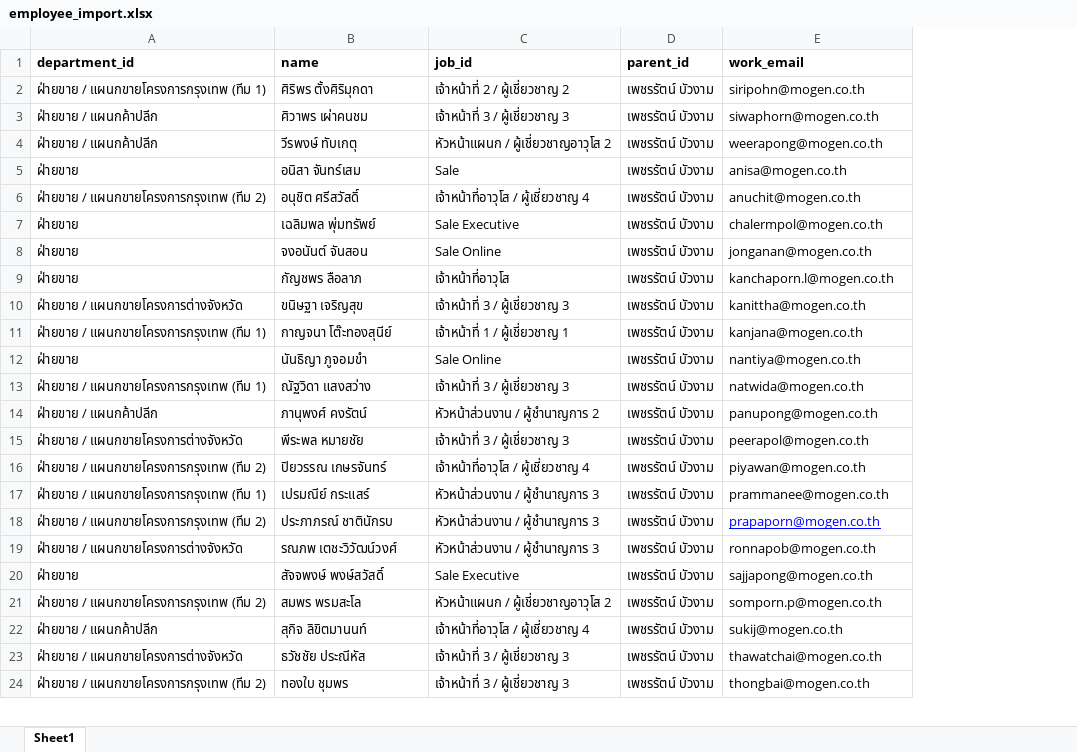
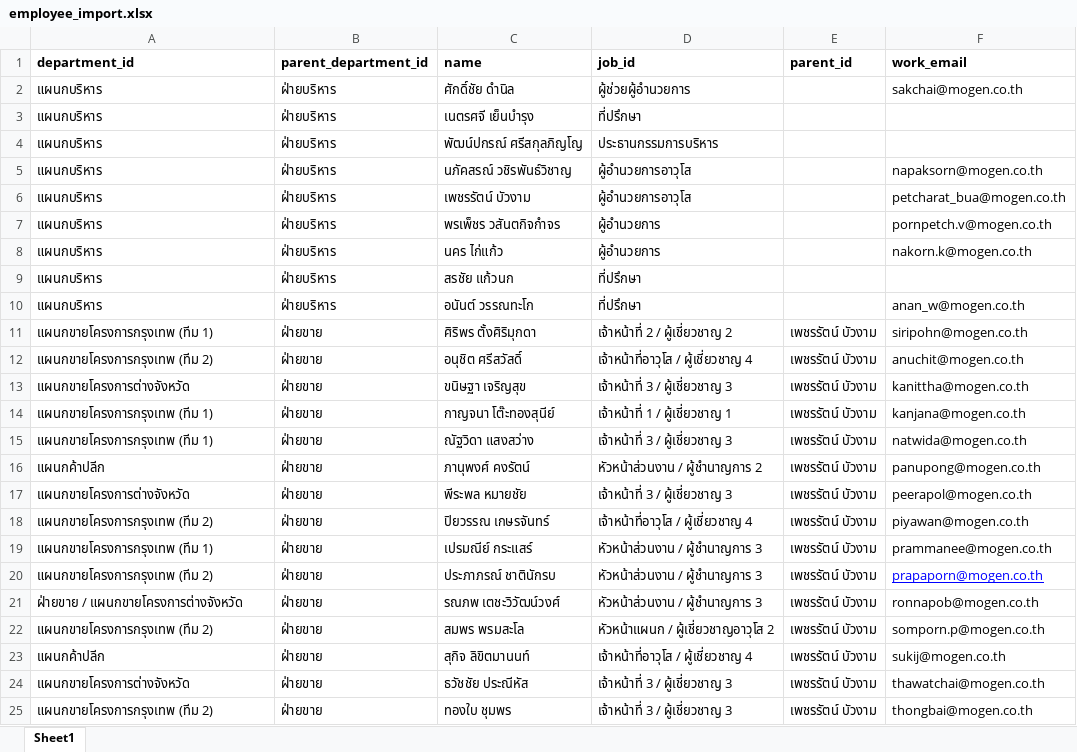
Before and after one commit to apcball/Project1, an Excel workbook: Data_file/employee_import.xlsx, sheet Sheet1, drawn as a sheet; only a part is shown; values as stored, in another font and other column widths than the file's, no borders; removed rows and columns are numbered as before the commit, all else as after; the diff covers the shown part only; the diff names each change by its address in the sheet, - before the commit and + after, or states it on an @@ line.

```diff
--- a/Data_file/employee_import.xlsx (sheet Sheet1)
+++ b/Data_file/employee_import.xlsx (sheet Sheet1)
+column B (parent_department_id), rows 11-25: all ฝ่ายขาย
+row 2: แผนกบริหาร | ฝ่ายบริหาร | ศักดิ์ชัย ดำนิล | ผู้ช่วยผู้อำนวยการ |  | sakchai@mogen.co.th
+row 3: แผนกบริหาร | ฝ่ายบริหาร | เนตรศจี เย็นบำรุง | ที่ปรึกษา
+row 4: แผนกบริหาร | ฝ่ายบริหาร | พัฒน์ปกรณ์ ศรีสกุลภิญโญ | ประธานกรรมการบริหาร
+row 5: แผนกบริหาร | ฝ่ายบริหาร | นภัคสรณ์ วชิรพันธ์วิชาญ | ผู้อำนวยการอาวุโส |  | napaksorn@mogen.co.th
+row 6: แผนกบริหาร | ฝ่ายบริหาร | เพชรรัตน์ บัวงาม | ผู้อำนวยการอาวุโส |  | petcharat_bua@mogen.co.th
+row 7: แผนกบริหาร | ฝ่ายบริหาร | พรเพ็ชร วสันตกิจกำจร | ผู้อำนวยการ |  | pornpetch.v@mogen.co.th
+row 8: แผนกบริหาร | ฝ่ายบริหาร | นคร ไก่แก้ว | ผู้อำนวยการ |  | nakorn.k@mogen.co.th
+row 9: แผนกบริหาร | ฝ่ายบริหาร | สรชัย แก้วนก | ที่ปรึกษา
+row 10: แผนกบริหาร | ฝ่ายบริหาร | อนันต์ วรรณทะโก | ที่ปรึกษา |  | anan_w@mogen.co.th
-A11 (department_id): ฝ่ายขาย / แผนกขายโครงการกรุงเทพ (ทีม 1)
+A11 (department_id): แผนกขายโครงการกรุงเทพ (ทีม 1)
-row 3: ฝ่ายขาย / แผนกค้าปลีก | ศิวาพร เผ่าคนชม | เจ้าหน้าที่ 3 / ผู้เชี่ยวชาญ 3 | เพชรรัตน์ บัวงาม | siwaphorn@mogen.co.th
-row 4: ฝ่ายขาย / แผนกค้าปลีก | วีรพงษ์ ทับเกตุ | หัวหน้าแผนก / ผู้เชี่ยวชาญอาวุโส 2 | เพชรรัตน์ บัวงาม | weerapong@mogen.co.th
-row 5: ฝ่ายขาย | อนิสา จันทร์เสม | Sale | เพชรรัตน์ บัวงาม | anisa@mogen.co.th
-A12 (department_id): ฝ่ายขาย / แผนกขายโครงการกรุงเทพ (ทีม 2)
+A12 (department_id): แผนกขายโครงการกรุงเทพ (ทีม 2)
-row 7: ฝ่ายขาย | เฉลิมพล พุ่มทรัพย์ | Sale Executive | เพชรรัตน์ บัวงาม | chalermpol@mogen.co.th
-row 8: ฝ่ายขาย | จงอนันต์ จันสอน | Sale Online | เพชรรัตน์ บัวงาม | jonganan@mogen.co.th
-row 9: ฝ่ายขาย | กัญชพร ลือลาภ | เจ้าหน้าที่อาวุโส | เพชรรัตน์ บัวงาม | kanchaporn.l@mogen.co.th
-A13 (department_id): ฝ่ายขาย / แผนกขายโครงการต่างจังหวัด
+A13 (department_id): แผนกขายโครงการต่างจังหวัด
-A14 (department_id): ฝ่ายขาย / แผนกขายโครงการกรุงเทพ (ทีม 1)
+A14 (department_id): แผนกขายโครงการกรุงเทพ (ทีม 1)
-row 12: ฝ่ายขาย | นันธิญา ภูจอมขำ | Sale Online | เพชรรัตน์ บัวงาม | nantiya@mogen.co.th
-A15 (department_id): ฝ่ายขาย / แผนกขายโครงการกรุงเทพ (ทีม 1)
+A15 (department_id): แผนกขายโครงการกรุงเทพ (ทีม 1)
-A16 (department_id): ฝ่ายขาย / แผนกค้าปลีก
+A16 (department_id): แผนกค้าปลีก
-A17 (department_id): ฝ่ายขาย / แผนกขายโครงการต่างจังหวัด
+A17 (department_id): แผนกขายโครงการต่างจังหวัด
-A18 (department_id): ฝ่ายขาย / แผนกขายโครงการกรุงเทพ (ทีม 2)
+A18 (department_id): แผนกขายโครงการกรุงเทพ (ทีม 2)
-A19 (department_id): ฝ่ายขาย / แผนกขายโครงการกรุงเทพ (ทีม 1)
+A19 (department_id): แผนกขายโครงการกรุงเทพ (ทีม 1)
-A20 (department_id): ฝ่ายขาย / แผนกขายโครงการกรุงเทพ (ทีม 2)
+A20 (department_id): แผนกขายโครงการกรุงเทพ (ทีม 2)
-row 20: ฝ่ายขาย | สัจจพงษ์ พงษ์สวัสดิ์ | Sale Executive | เพชรรัตน์ บัวงาม | sajjapong@mogen.co.th
-A22 (department_id): ฝ่ายขาย / แผนกขายโครงการกรุงเทพ (ทีม 2)
+A22 (department_id): แผนกขายโครงการกรุงเทพ (ทีม 2)
-A23 (department_id): ฝ่ายขาย / แผนกค้าปลีก
+A23 (department_id): แผนกค้าปลีก
-A24 (department_id): ฝ่ายขาย / แผนกขายโครงการต่างจังหวัด
+A24 (department_id): แผนกขายโครงการต่างจังหวัด
-A25 (department_id): ฝ่ายขาย / แผนกขายโครงการกรุงเทพ (ทีม 2)
+A25 (department_id): แผนกขายโครงการกรุงเทพ (ทีม 2)
```
Also changed, not shown: 9 removed rows and 262 edited cells elsewhere in this sheet, 1 other file.
